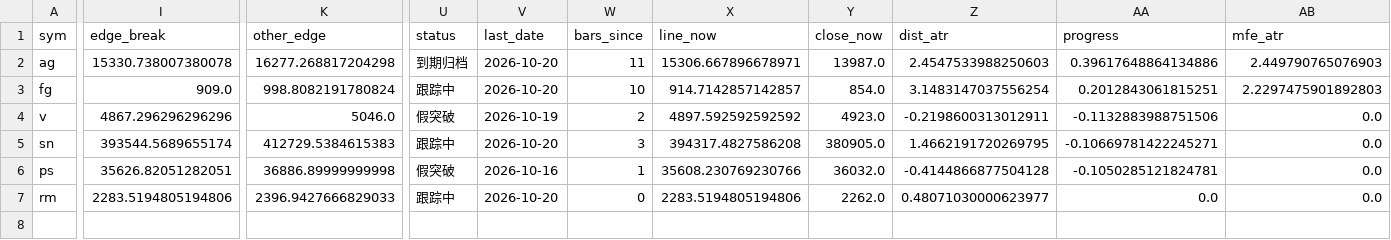
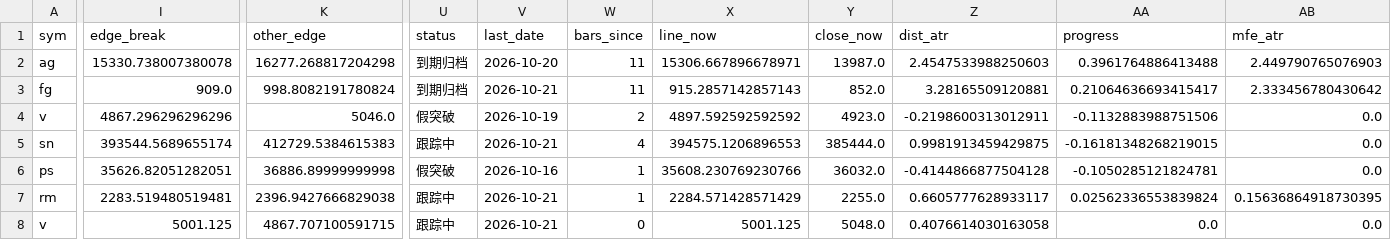
Before and after one commit to Jerry-HONK/futures-data, a CSV file: data/pattern_breakouts_latest.csv, drawn as a sheet; only a part is shown, gaps mark what is left out; rows hold the shown columns only; the diff covers the shown part only; the diff names each change by its address in the sheet, - before the commit and + after, or states it on an @@ line.

```diff
--- a/data/pattern_breakouts_latest.csv
+++ b/data/pattern_breakouts_latest.csv
-AA2 (progress): 0.39617648864134886
+AA2 (progress): 0.3961764886413488
-U3 (status): 跟踪中
+U3 (status): 到期归档
-V3 (last_date): 2026-10-20
+V3 (last_date): 2026-10-21
-W3 (bars_since): 10
+W3 (bars_since): 11
-X3 (line_now): 914.7142857142857
+X3 (line_now): 915.2857142857143
-Y3 (close_now): 854.0
+Y3 (close_now): 852.0
-Z3 (dist_atr): 3.1483147037556254
+Z3 (dist_atr): 3.28165509120881
-AA3 (progress): 0.2012843061815251
+AA3 (progress): 0.21064636693415417
-AB3 (mfe_atr): 2.2297475901892803
+AB3 (mfe_atr): 2.333456780430642
-V5 (last_date): 2026-10-20
+V5 (last_date): 2026-10-21
-W5 (bars_since): 3
+W5 (bars_since): 4
-X5 (line_now): 394317.4827586208
+X5 (line_now): 394575.1206896553
-Y5 (close_now): 380905.0
+Y5 (close_now): 385444.0
-Z5 (dist_atr): 1.4662191720269795
+Z5 (dist_atr): 0.9981913459429875
-AA5 (progress): -0.10669781422245271
+AA5 (progress): -0.16181348268219015
-I7 (edge_break): 2283.5194805194806
+I7 (edge_break): 2283.519480519481
-K7 (other_edge): 2396.9427666829033
+K7 (other_edge): 2396.9427666829038
-V7 (last_date): 2026-10-20
+V7 (last_date): 2026-10-21
-W7 (bars_since): 0
+W7 (bars_since): 1
-X7 (line_now): 2283.5194805194806
+X7 (line_now): 2284.571428571429
-Y7 (close_now): 2262.0
+Y7 (close_now): 2255.0
-Z7 (dist_atr): 0.48071030000623977
+Z7 (dist_atr): 0.6605777628933117
-AA7 (progress): 0.0
+AA7 (progress): 0.02562336553839824
-AB7 (mfe_atr): 0.0
+AB7 (mfe_atr): 0.15636864918730395
+row 8: v | 5001.125 | 4867.707100591715 | 跟踪中 | 2026-10-21 | 0 | 5001.125 | 5048.0 | 0.4076614030163058 | 0.0 | 0.0
```
Also changed, not shown: 3 edited cells elsewhere in this file, data/etf_premium_latest.csv, 6 other files.
